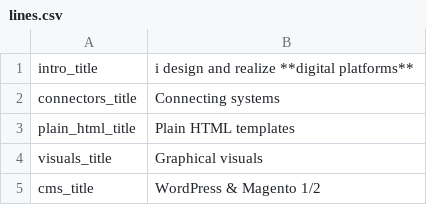
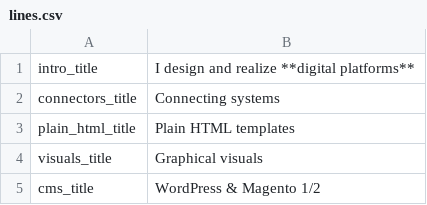
Before and after one commit to jvineveld/jonasvanineveld.nl, a CSV file: content/en/lines.csv, drawn as a sheet; only a part is shown.

Commit message:
Update lines.csv

```diff
--- a/content/en/lines.csv
+++ b/content/en/lines.csv
@@ -1,2 +1,2 @@
-intro_title, i design and realize **digital platforms**
+intro_title, I design and realize **digital platforms**
 connectors_title, Connecting systems
```
